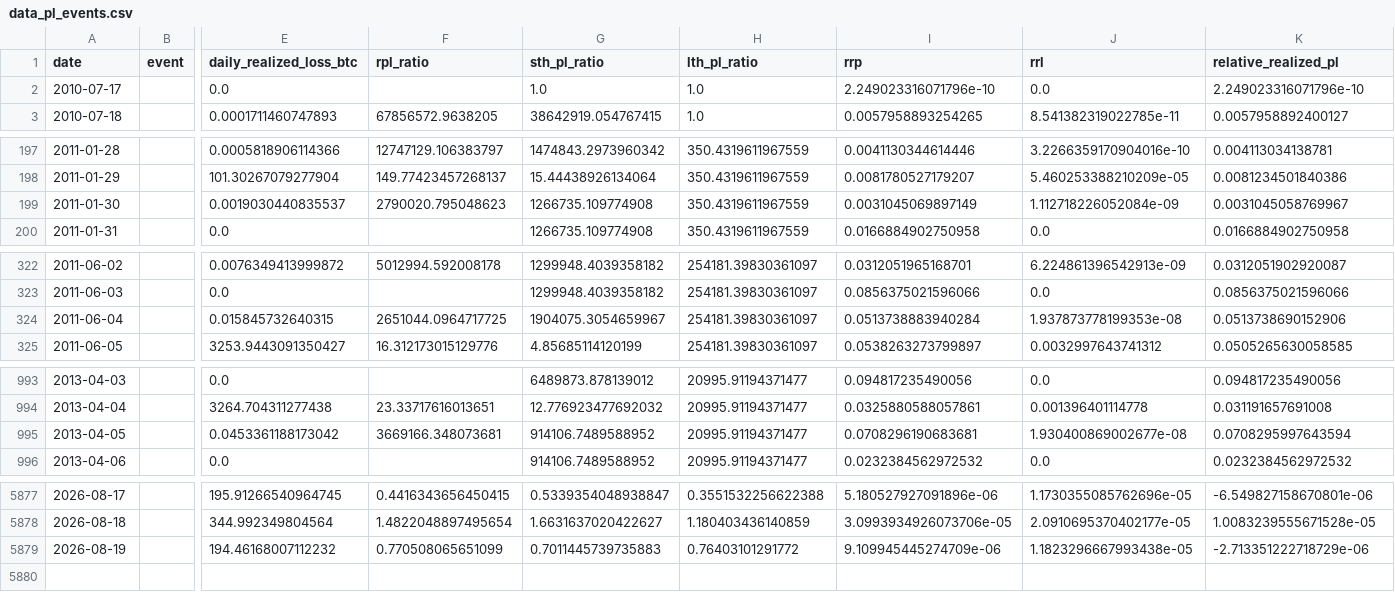
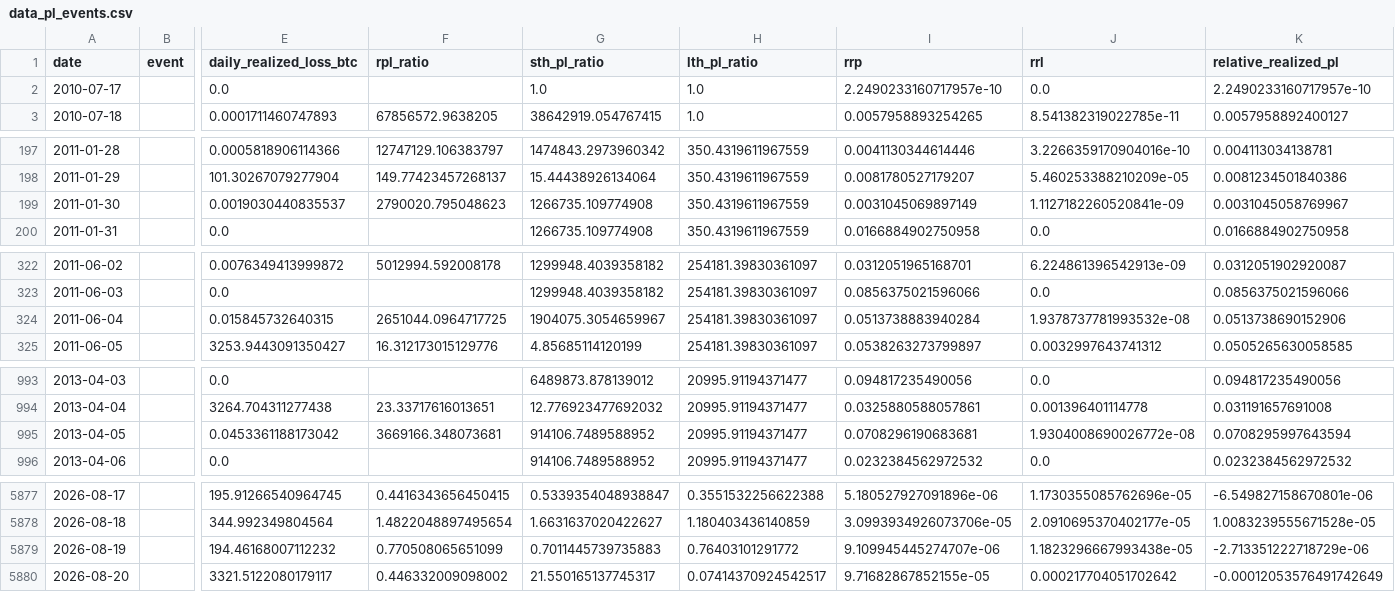
Before and after one commit to yudiyanto88/Onchain-Dashboard, a CSV file: data_pl_events.csv, drawn as a sheet; only a part is shown, gaps mark what is left out; rows hold the shown columns only; the diff covers the shown part only; the diff names each change by its address in the sheet, - before the commit and + after, or states it on an @@ line.

```diff
--- a/data_pl_events.csv
+++ b/data_pl_events.csv
-I2 (rrp): 2.249023316071796e-10
+I2 (rrp): 2.2490233160717957e-10
-K2 (relative_realized_pl): 2.249023316071796e-10
+K2 (relative_realized_pl): 2.2490233160717957e-10
-J199 (rrl): 1.112718226052084e-09
+J199 (rrl): 1.1127182260520841e-09
-J324 (rrl): 1.937873778199353e-08
+J324 (rrl): 1.9378737781993532e-08
-J995 (rrl): 1.930400869002677e-08
+J995 (rrl): 1.9304008690026772e-08
-I5879 (rrp): 9.109945445274709e-06
+I5879 (rrp): 9.109945445274707e-06
+row 5880: 2026-08-20 |  | 3321.5122080179117 | 0.446332009098002 | 21.550165137745317 | 0.07414370924542517 | 9.71682867852155e-05 | 0.000217704051702642 | -0.00012053576491742649
```
Also changed, not shown: 2 edited cells elsewhere in this file, data_cdd.csv, data_momentum.csv, 13 other files.
